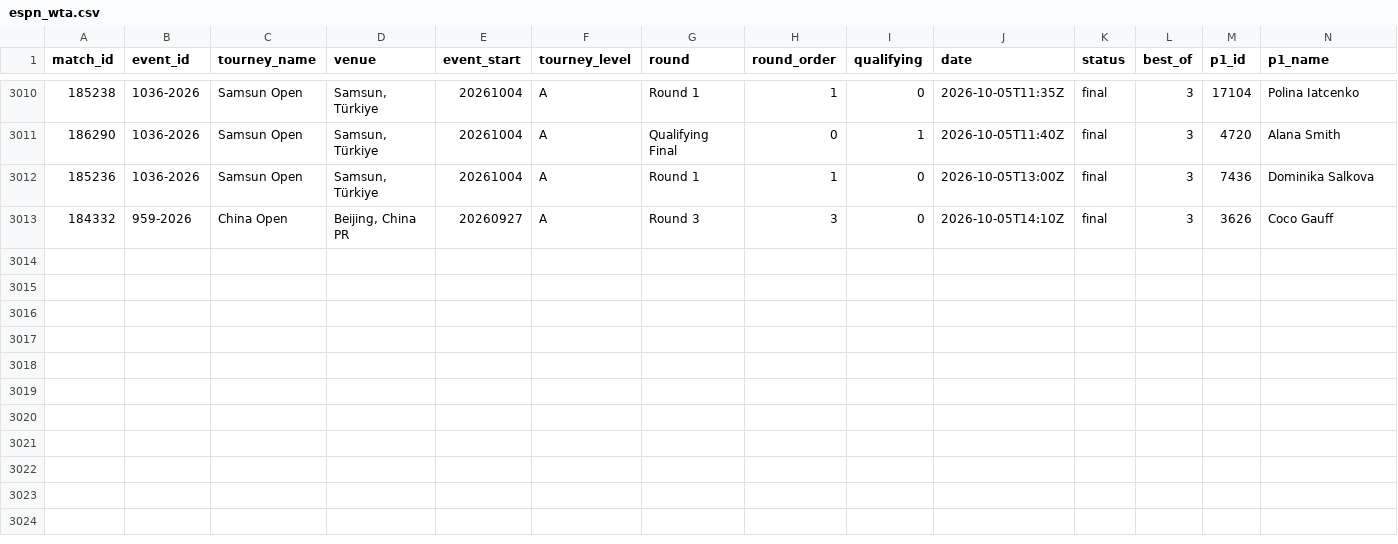
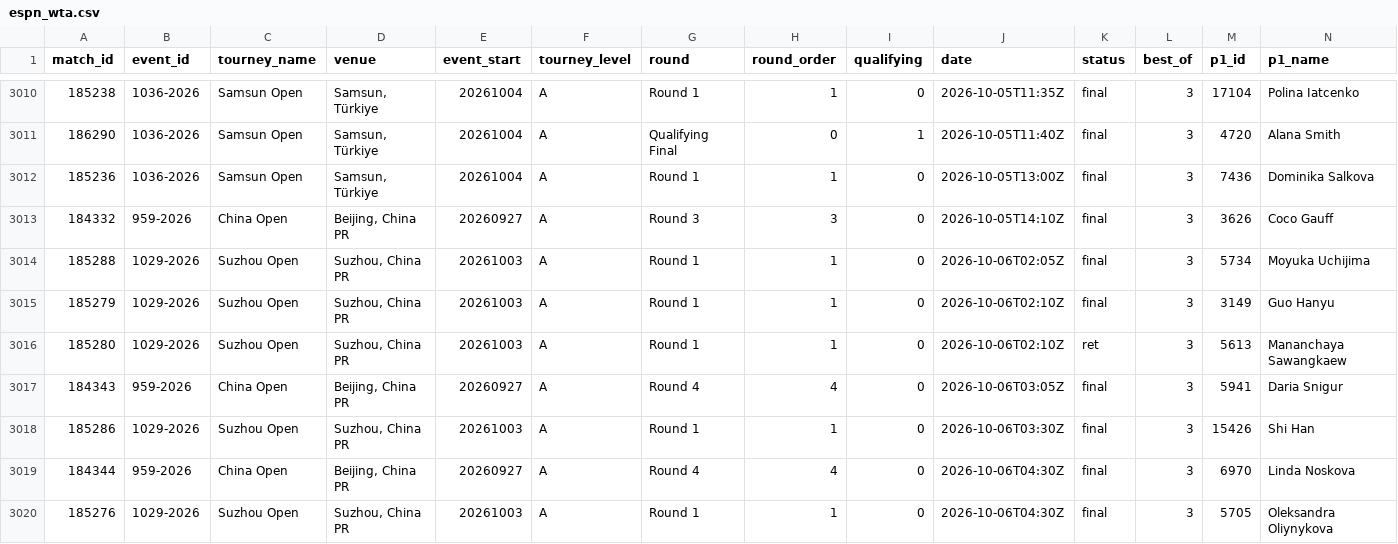
Before and after one commit to Hrivasek/tenis-predikce, a CSV file: data/espn_wta.csv, drawn as a sheet; only a part is shown, gaps mark what is left out; rows hold the shown columns only; the diff names each change by its address in the sheet, - before the commit and + after, or states it on an @@ line.

```diff
--- a/data/espn_wta.csv
+++ b/data/espn_wta.csv
+row 3014: 185288 | 1029-2026 | Suzhou Open | Suzhou, China PR | 20261003 | A | Round 1 | 1 | 0 | 2026-10-06T02:05Z | final | 3 | 5734 | Moyuka Uchijima
+row 3015: 185279 | 1029-2026 | Suzhou Open | Suzhou, China PR | 20261003 | A | Round 1 | 1 | 0 | 2026-10-06T02:10Z | final | 3 | 3149 | Guo Hanyu
+row 3016: 185280 | 1029-2026 | Suzhou Open | Suzhou, China PR | 20261003 | A | Round 1 | 1 | 0 | 2026-10-06T02:10Z | ret | 3 | 5613 | Mananchaya Sawangkaew
+row 3017: 184343 | 959-2026 | China Open | Beijing, China PR | 20260927 | A | Round 4 | 4 | 0 | 2026-10-06T03:05Z | final | 3 | 5941 | Daria Snigur
+row 3018: 185286 | 1029-2026 | Suzhou Open | Suzhou, China PR | 20261003 | A | Round 1 | 1 | 0 | 2026-10-06T03:30Z | final | 3 | 15426 | Shi Han
+row 3019: 184344 | 959-2026 | China Open | Beijing, China PR | 20260927 | A | Round 4 | 4 | 0 | 2026-10-06T04:30Z | final | 3 | 6970 | Linda Noskova
+row 3020: 185276 | 1029-2026 | Suzhou Open | Suzhou, China PR | 20261003 | A | Round 1 | 1 | 0 | 2026-10-06T04:30Z | final | 3 | 5705 | Oleksandra Oliynykova
```
Also changed, not shown: data/espn_atp.csv, data/predictions.csv, 1 other file.
